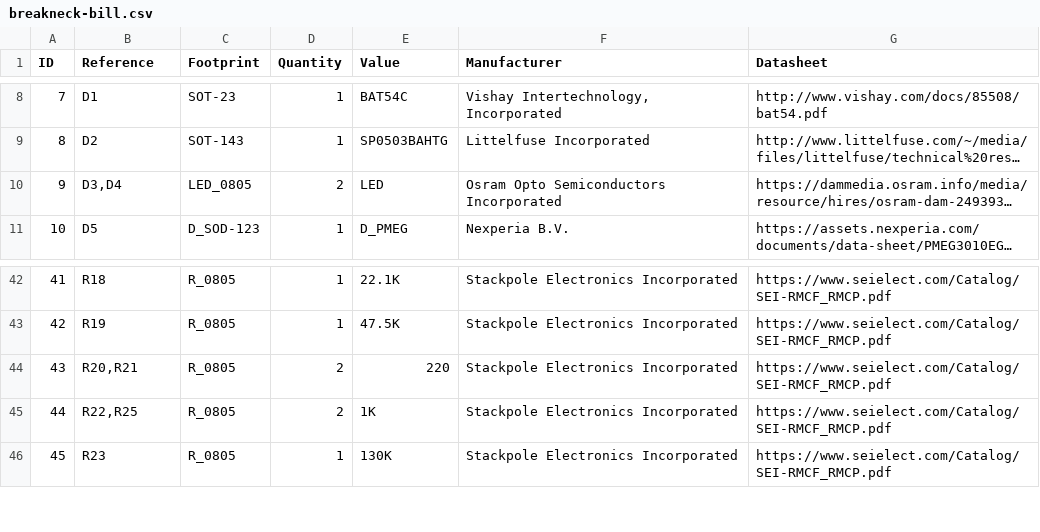
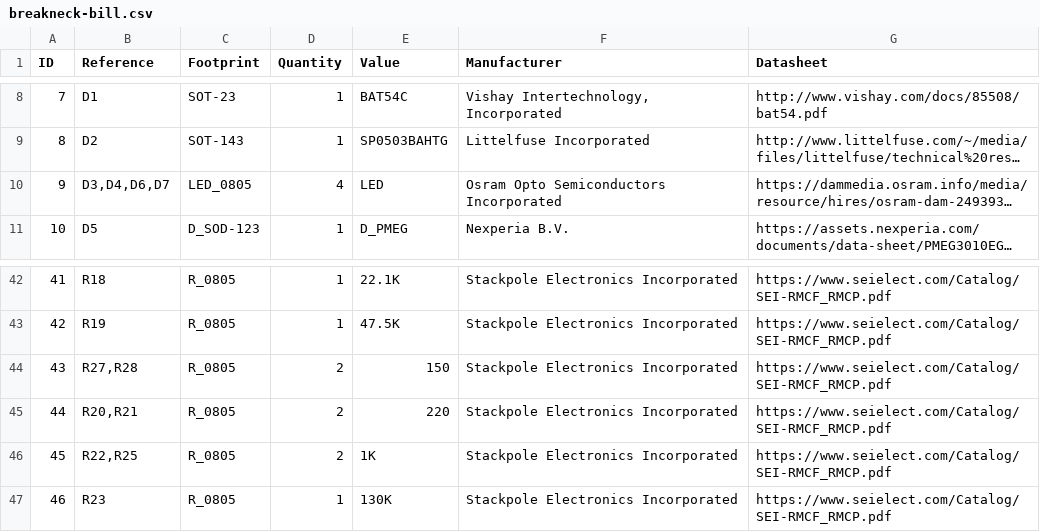
Before and after one commit to monero-project/kastelo, a CSV file: hardware/breakneck/billofmat/breakneck-bill.csv, drawn as a sheet; only a part is shown, gaps mark what is left out; long unchanged cells end in …; addresses are those after the commit; the diff names each change by its address in the sheet, - before the commit and + after, or states it on an @@ line.

```diff
--- a/hardware/breakneck/billofmat/breakneck-bill.csv
+++ b/hardware/breakneck/billofmat/breakneck-bill.csv
-B10 (Reference): D3,D4
+B10 (Reference): D3,D4,D6,D7
-D10 (Quantity): 2
+D10 (Quantity): 4
+row 44: 43 | R27,R28 | R_0805 | 2 | 150 | Stackpole Electronics Incorporated | https://www.seielect.com/Catalog/SEI-RMCF_RMCP.pdf
@@ column A (ID) renumbered from row 45 down @@
```
Also changed, not shown: 3 other files.
